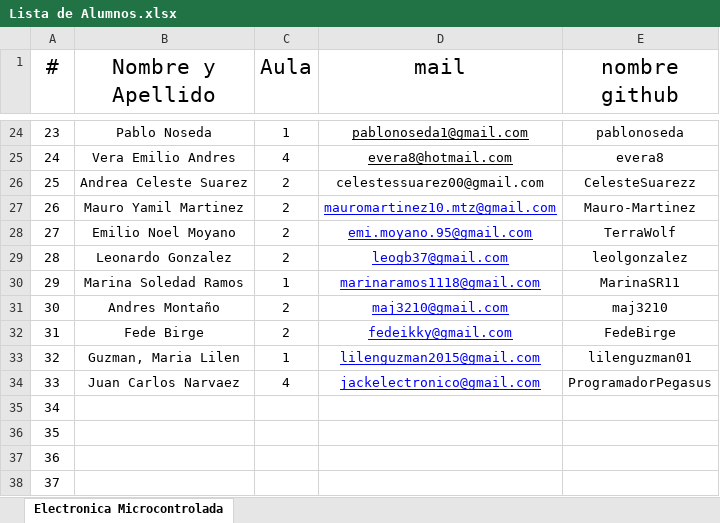
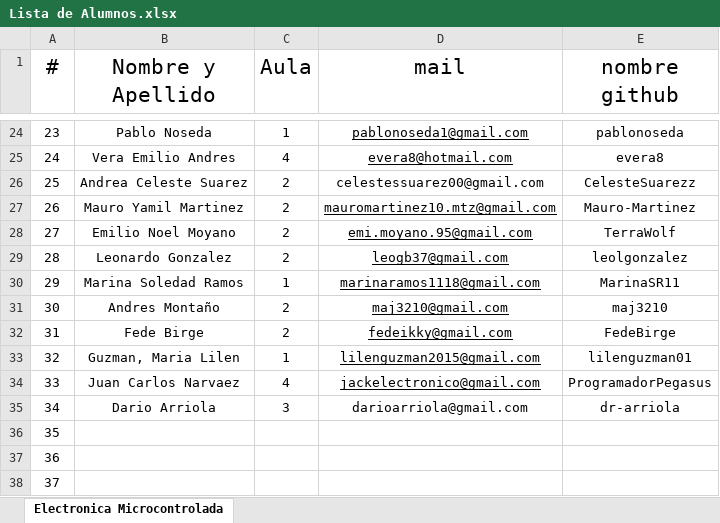
Before and after one commit to OscarAGazzola/Alumnos, an Excel workbook: Lista de Alumnos.xlsx, sheet Electronica Microcontrolada, drawn as a sheet; only a part is shown, gaps mark what is left out; values as stored, in another font and other column widths than the file's, no borders; the diff names each change by its address in the sheet, - before the commit and + after, or states it on an @@ line.

Commit message:
Update Lista de Alumnos.xlsx

```diff
--- a/Lista de Alumnos.xlsx (sheet Electronica Microcontrolada)
+++ b/Lista de Alumnos.xlsx (sheet Electronica Microcontrolada)
-D27:D34 text colour: #0000FF
+D27:D34 text colour: black
-B35 (Nombre y Apellido): (empty)
+B35 (Nombre y Apellido): Dario Arriola
-C35 (Aula): (empty)
+C35 (Aula): 3
-D35 (mail): (empty)
+D35 (mail): darioarriola@gmail.com
-E35 (nombre github): (empty)
+E35 (nombre github): dr-arriola
```
